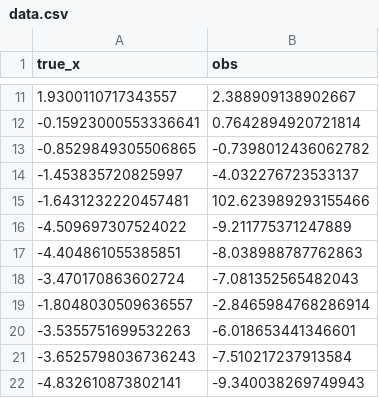
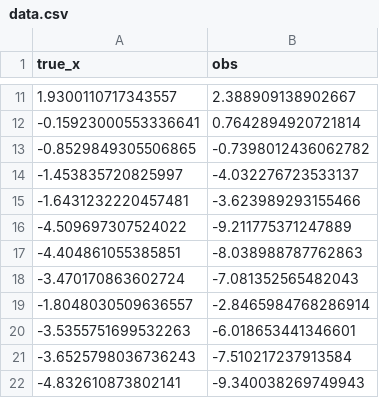
Before and after one commit to psg-mit/muf-ci, a CSV file: benchmarks/envnoise/programs/data/data.csv, drawn as a sheet; only a part is shown, gaps mark what is left out.

Commit message:
envnoise

```diff
--- a/benchmarks/envnoise/programs/data/data.csv
+++ b/benchmarks/envnoise/programs/data/data.csv
@@ -14,3 +14,3 @@ true_x, obs
 -1.453835720825997, -4.032276723533137
--1.6431232220457481, 102.623989293155466
+-1.6431232220457481, -3.623989293155466
 -4.509697307524022, -9.211775371247889
```
